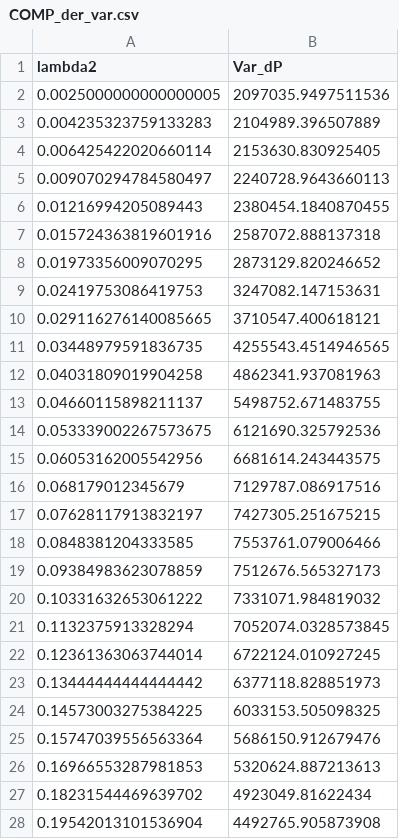
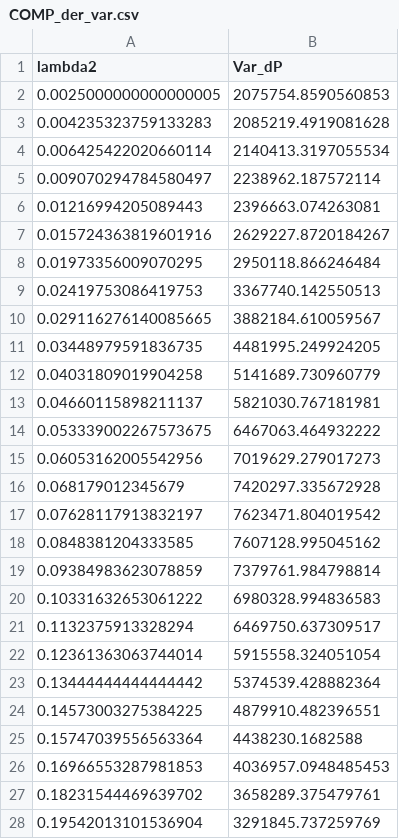
Before and after one commit to astrosander/AstroTurbulence, a CSV file: LP16_measures/compare_measures/COMP_der_var.csv, drawn as a sheet; only a part is shown; the diff covers the shown part only.

```diff
--- a/LP16_measures/compare_measures/COMP_der_var.csv
+++ b/LP16_measures/compare_measures/COMP_der_var.csv
@@ -1,28 +1,28 @@
 lambda2,Var_dP
-0.0025000000000000005,2097035.9497511536
-0.004235323759133283,2104989.396507889
-0.006425422020660114,2153630.830925405
-0.009070294784580497,2240728.9643660113
-0.01216994205089443,2380454.1840870455
-0.015724363819601916,2587072.888137318
-0.01973356009070295,2873129.820246652
-0.02419753086419753,3247082.147153631
-0.029116276140085665,3710547.400618121
-0.03448979591836735,4255543.4514946565
-0.04031809019904258,4862341.937081963
-0.04660115898211137,5498752.671483755
-0.053339002267573675,6121690.325792536
-0.06053162005542956,6681614.243443575
-0.068179012345679,7129787.086917516
-0.07628117913832197,7427305.251675215
-0.0848381204333585,7553761.079006466
-0.09384983623078859,7512676.565327173
-0.10331632653061222,7331071.984819032
-0.1132375913328294,7052074.0328573845
-0.12361363063744014,6722124.010927245
-0.13444444444444442,6377118.828851973
-0.14573003275384225,6033153.505098325
-0.15747039556563364,5686150.912679476
-0.16966553287981853,5320624.887213613
-0.18231544469639702,4923049.81622434
-0.19542013101536904,4492765.905873908
+0.0025000000000000005,2075754.8590560853
+0.004235323759133283,2085219.4919081628
+0.006425422020660114,2140413.3197055534
+0.009070294784580497,2238962.187572114
+0.01216994205089443,2396663.074263081
+0.015724363819601916,2629227.8720184267
+0.01973356009070295,2950118.866246484
+0.02419753086419753,3367740.142550513
+0.029116276140085665,3882184.610059567
+0.03448979591836735,4481995.249924205
+0.04031809019904258,5141689.730960779
+0.04660115898211137,5821030.767181981
+0.053339002267573675,6467063.464932222
+0.06053162005542956,7019629.279017273
+0.068179012345679,7420297.335672928
+0.07628117913832197,7623471.804019542
+0.0848381204333585,7607128.995045162
+0.09384983623078859,7379761.984798814
+0.10331632653061222,6980328.994836583
+0.1132375913328294,6469750.637309517
+0.12361363063744014,5915558.324051054
+0.13444444444444442,5374539.428882364
+0.14573003275384225,4879910.482396551
+0.15747039556563364,4438230.1682588
+0.16966553287981853,4036957.0948485453
+0.18231544469639702,3658289.375479761
+0.19542013101536904,3291845.737259769
```
Also changed, not shown: 37 edited cells elsewhere in this file, LP16_measures/compare_measures/COMP_dirPk.csv, LP16_measures/compare_measures/COMP_pfa_var.csv, 13 other files.
